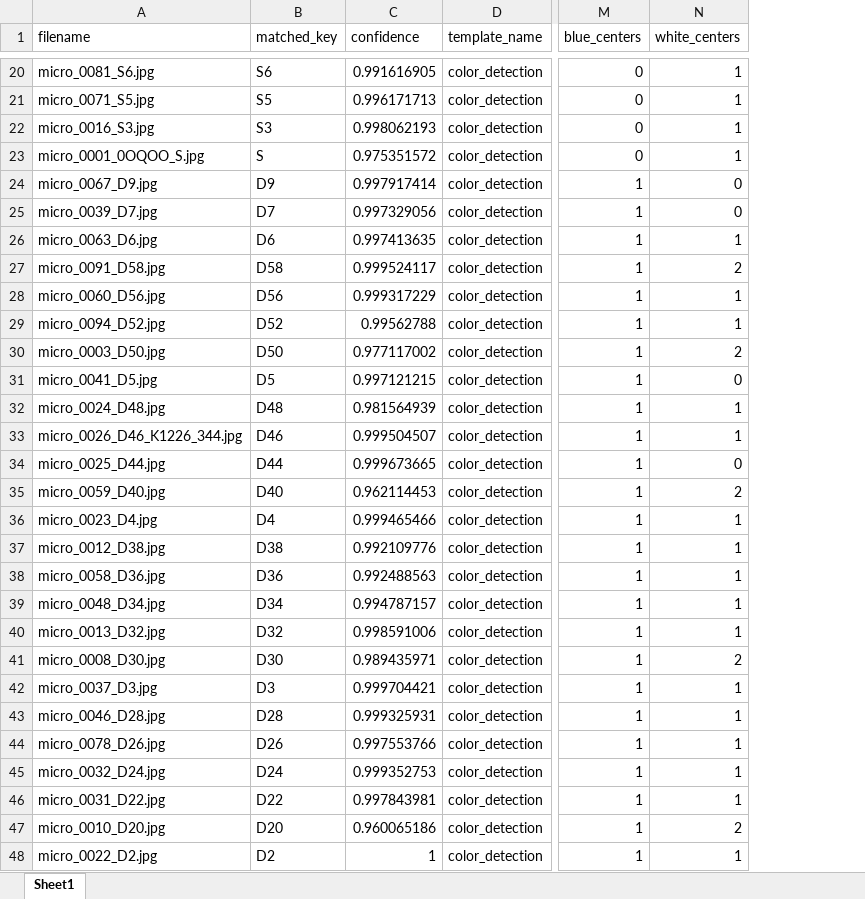
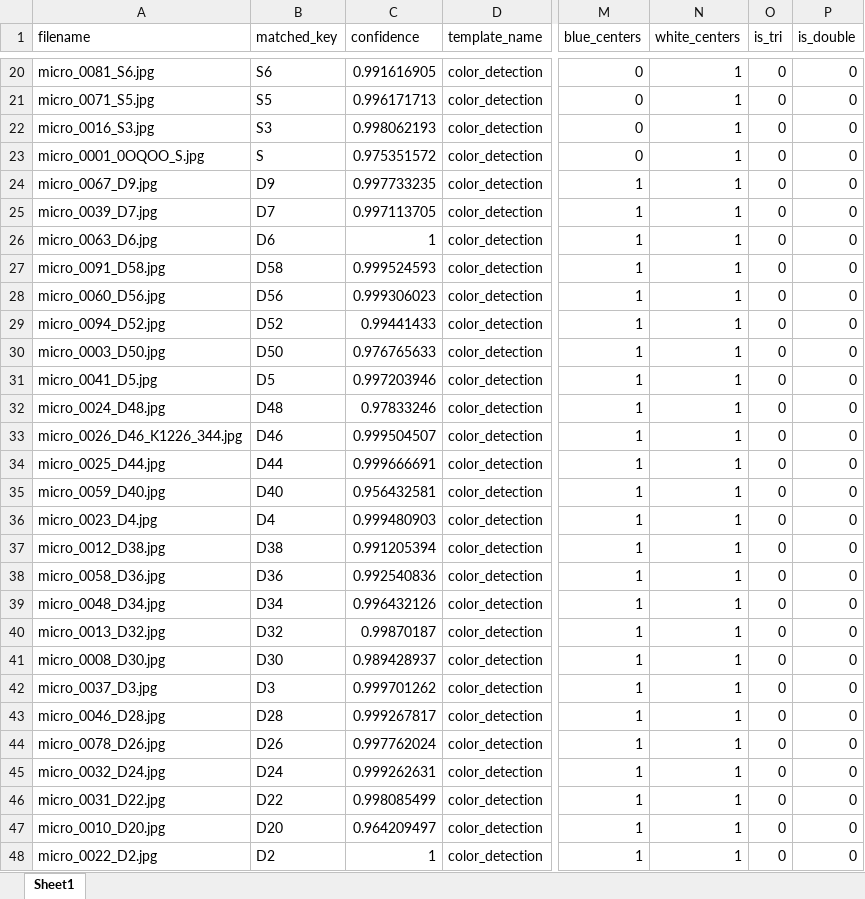
Before and after one commit to SAWRJJ/OCR-Project, an Excel workbook: template/t6_ocr_report.xlsx, sheet Sheet1, drawn as a sheet; only a part is shown, gaps mark what is left out; values as stored, in another font and other column widths than the file's, no borders; the diff covers the shown part only; the diff names each change by its address in the sheet, - before the commit and + after, or states it on an @@ line.

```diff
--- a/template/t6_ocr_report.xlsx (sheet Sheet1)
+++ b/template/t6_ocr_report.xlsx (sheet Sheet1)
+column O (is_tri), rows 20-48: all 0
+column P (is_double), rows 20-48: all 0
-C24 (confidence): 0.997917414
+C24 (confidence): 0.997733235
-N24:N25 (white_centers): 0
+N24:N25 (white_centers): 1
-C25 (confidence): 0.997329056
+C25 (confidence): 0.997113705
-C26 (confidence): 0.997413635
+C26 (confidence): 1
-C27 (confidence): 0.999524117
+C27 (confidence): 0.999524593
-N27 (white_centers): 2
+N27 (white_centers): 1
-C28 (confidence): 0.999317229
+C28 (confidence): 0.999306023
-C29 (confidence): 0.99562788
+C29 (confidence): 0.99441433
-C30 (confidence): 0.977117002
+C30 (confidence): 0.976765633
-N30 (white_centers): 2
+N30 (white_centers): 1
-C31 (confidence): 0.997121215
+C31 (confidence): 0.997203946
-N31 (white_centers): 0
+N31 (white_centers): 1
-C32 (confidence): 0.981564939
+C32 (confidence): 0.97833246
-C34 (confidence): 0.999673665
+C34 (confidence): 0.999666691
-N34 (white_centers): 0
+N34 (white_centers): 1
-C35 (confidence): 0.962114453
+C35 (confidence): 0.956432581
-N35 (white_centers): 2
+N35 (white_centers): 1
-C36 (confidence): 0.999465466
+C36 (confidence): 0.999480903
-C37 (confidence): 0.992109776
+C37 (confidence): 0.991205394
-C38 (confidence): 0.992488563
+C38 (confidence): 0.992540836
-C39 (confidence): 0.994787157
+C39 (confidence): 0.996432126
-C40 (confidence): 0.998591006
+C40 (confidence): 0.99870187
-C41 (confidence): 0.989435971
+C41 (confidence): 0.989428937
-N41 (white_centers): 2
+N41 (white_centers): 1
-C42 (confidence): 0.999704421
+C42 (confidence): 0.999701262
-C43 (confidence): 0.999325931
+C43 (confidence): 0.999267817
-C44 (confidence): 0.997553766
+C44 (confidence): 0.997762024
-C45 (confidence): 0.999352753
+C45 (confidence): 0.999262631
-C46 (confidence): 0.997843981
+C46 (confidence): 0.998085499
-C47 (confidence): 0.960065186
+C47 (confidence): 0.964209497
-N47 (white_centers): 2
+N47 (white_centers): 1
```
Also changed, not shown: 13 edited cells elsewhere in this sheet, template/t2_ocr_report.xlsx, template/t3_ocr_report.xlsx, 12 other files.
